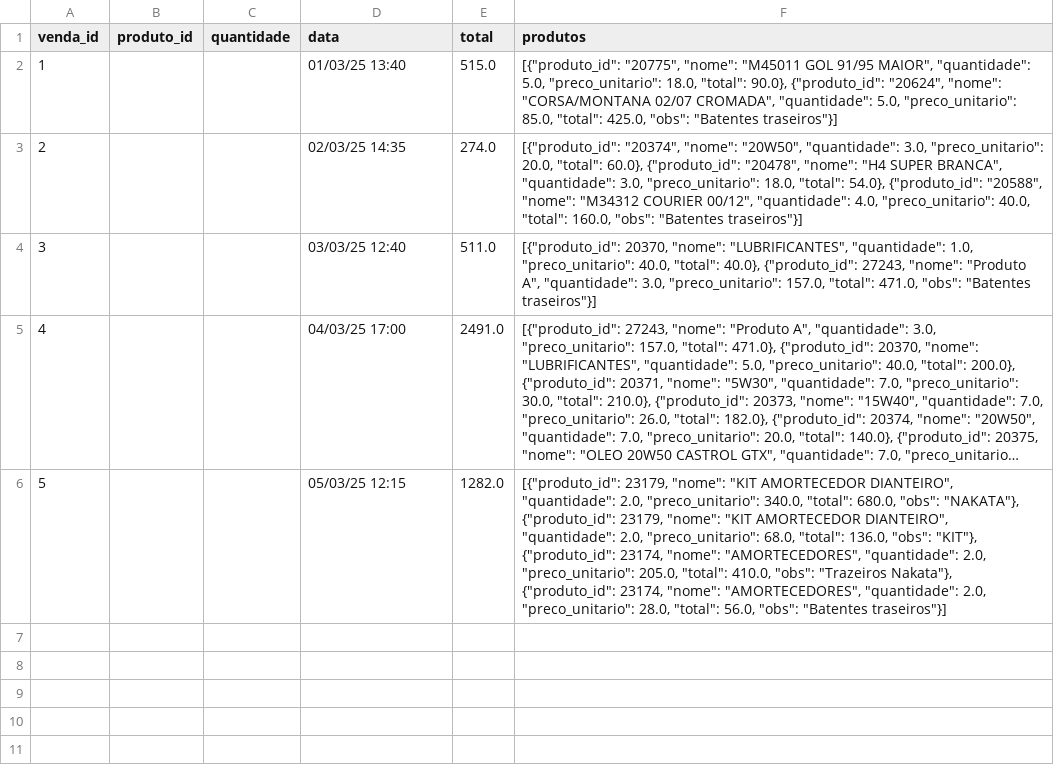
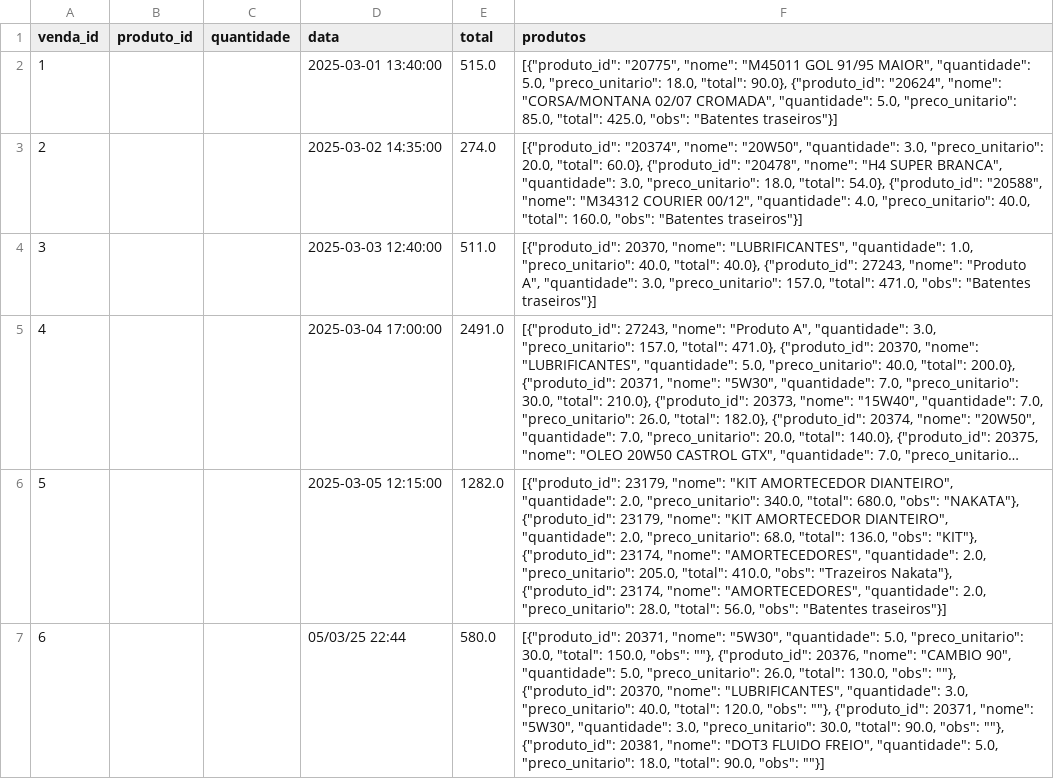
Before and after one commit to Degan906/Estoque2, a CSV file: vendas.csv, drawn as a sheet; long unchanged cells end in …; the diff names each change by its address in the sheet, - before the commit and + after, or states it on an @@ line.

Commit message:
Atualizando vendas.csv

```diff
--- a/vendas.csv
+++ b/vendas.csv
-D2 (data): 01/03/25 13:40
+D2 (data): 2025-03-01 13:40:00
-D3 (data): 02/03/25 14:35
+D3 (data): 2025-03-02 14:35:00
-D4 (data): 03/03/25 12:40
+D4 (data): 2025-03-03 12:40:00
-D5 (data): 04/03/25 17:00
+D5 (data): 2025-03-04 17:00:00
-D6 (data): 05/03/25 12:15
+D6 (data): 2025-03-05 12:15:00
+row 7: 6 |  |  | 05/03/25 22:44 | 580.0 | [{"produto_id": 20371, "nome": "5W30", "quantidade": 5.0, "preco_unitario": 30.0, "total": 150.0, "obs": ""}, {"produto_id": 20376, "nome": "CAMBIO 90", "quantidade": 5.0, "preco_unitario": 26.0, "total": 130.0, "obs": ""}, {"produto_id": 20370, "nome": "LUBRIFICANTES", "quantidade": 3.0, "preco_unitario": 40.0, "total": 120.0, "obs": ""}, {"produto_id": 20371, "nome": "5W30", "quantidade": 3.0, "preco_unitario": 30.0, "total": 90.0, "obs": ""}, {"produto_id": 20381, "nome": "DOT3 FLUIDO FREIO", "quantidade": 5.0, "preco_unitario": 18.0, "total": 90.0, "obs": ""}]
```
